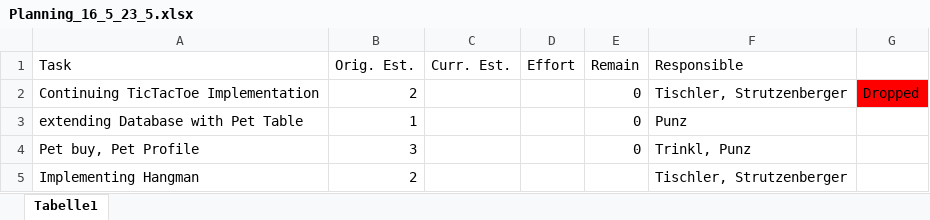
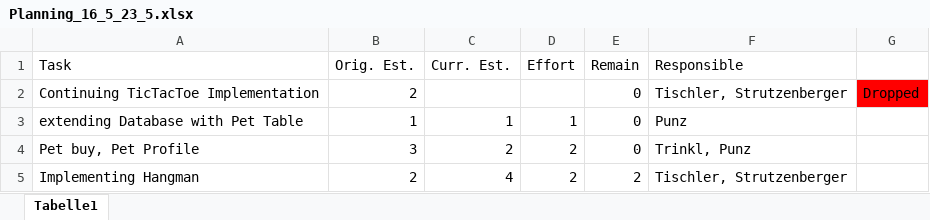
Before and after one commit to if-05-61-B-fall-2018/project-proposal-die_gottlichen_socken, an Excel workbook: Planning/Planning_16_5_23_5.xlsx, sheet Tabelle1, drawn as a sheet; values as stored, in another font and other column widths than the file's, no borders; the diff names each change by its address in the sheet, - before the commit and + after, or states it on an @@ line.

Commit message:
updated Planning

```diff
--- a/Planning/Planning_16_5_23_5.xlsx (sheet Tabelle1)
+++ b/Planning/Planning_16_5_23_5.xlsx (sheet Tabelle1)
-C3 (Curr. Est.): (empty)
+C3 (Curr. Est.): 1
-D3 (Effort): (empty)
+D3 (Effort): 1
-C4 (Curr. Est.): (empty)
+C4 (Curr. Est.): 2
-D4:D5 (Effort): (empty)
+D4:D5 (Effort): 2
-C5 (Curr. Est.): (empty)
+C5 (Curr. Est.): 4
-E5 (Remain): (empty)
+E5 (Remain): 2
```
